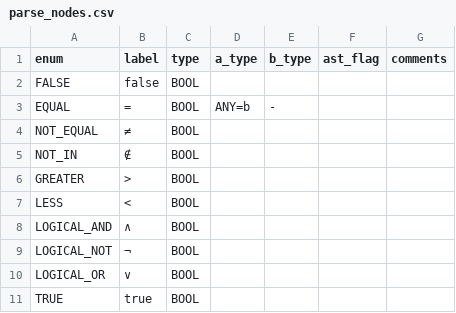
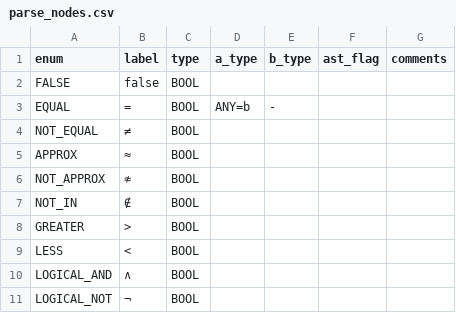
Before and after one commit to JohnDTill/Forscape, a CSV file: meta/parse_nodes.csv, drawn as a sheet; only a part is shown; the shorter side is filled out with more unchanged rows.

Commit message:
Add approximately equal operator

```diff
--- a/meta/parse_nodes.csv
+++ b/meta/parse_nodes.csv
@@ -4,2 +4,4 @@ EQUAL,=,BOOL,ANY=b,-,,
 NOT_EQUAL,≠,BOOL,,,,
+APPROX,≈,BOOL,,,,
+NOT_APPROX,≉,BOOL,,,,
 NOT_IN,∉,BOOL,,,,
```
Also changed, not shown: meta/errors.csv, meta/tokens.csv, 13 other files.
